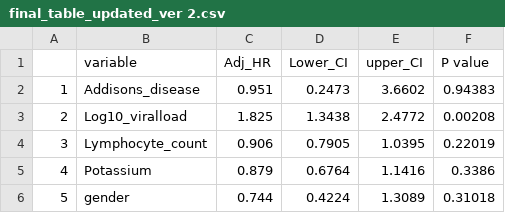
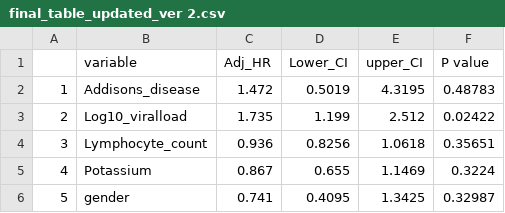
Before and after one commit to Sempa/Contractual_wk, a CSV file: thabs_PHD/final_table_updated_ver 2.csv, drawn as a sheet.

```diff
--- a/thabs_PHD/final_table_updated_ver 2.csv
+++ b/thabs_PHD/final_table_updated_ver 2.csv
@@ -1,6 +1,6 @@
 "","variable","Adj_HR","Lower_CI","upper_CI","P value"
-"1","Addisons_disease",0.951,0.2473,3.6602,0.94383
-"2","Log10_viralload",1.825,1.3438,2.4772,0.00208
-"3","Lymphocyte_count",0.906,0.7905,1.0395,0.22019
-"4","Potassium",0.879,0.6764,1.1416,0.3386
-"5","gender",0.744,0.4224,1.3089,0.31018
+"1","Addisons_disease",1.472,0.5019,4.3195,0.48783
+"2","Log10_viralload",1.735,1.199,2.512,0.02422
+"3","Lymphocyte_count",0.936,0.8256,1.0618,0.35651
+"4","Potassium",0.867,0.655,1.1469,0.3224
+"5","gender",0.741,0.4095,1.3425,0.32987
```
Also changed, not shown: 26 other files.
